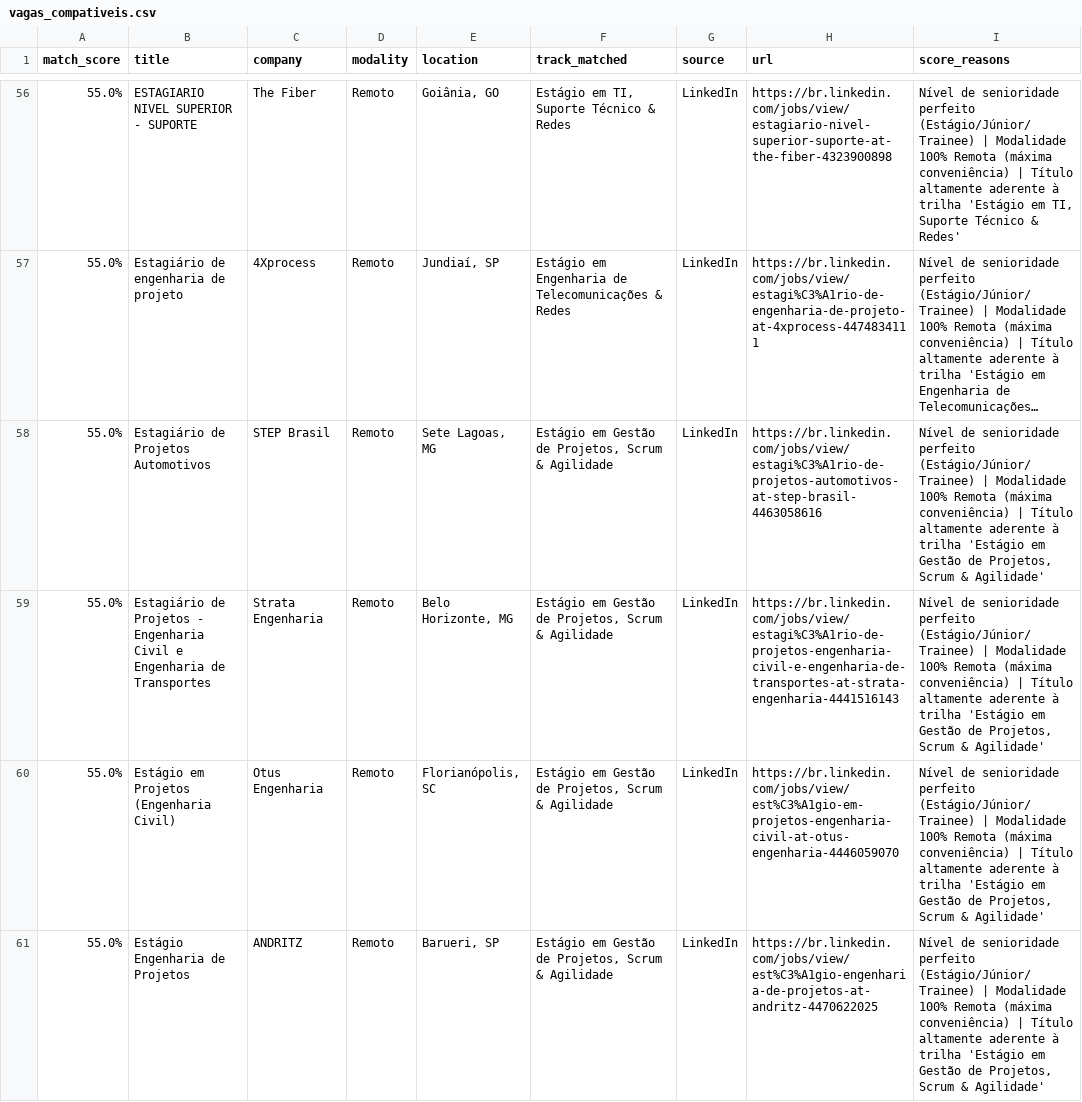
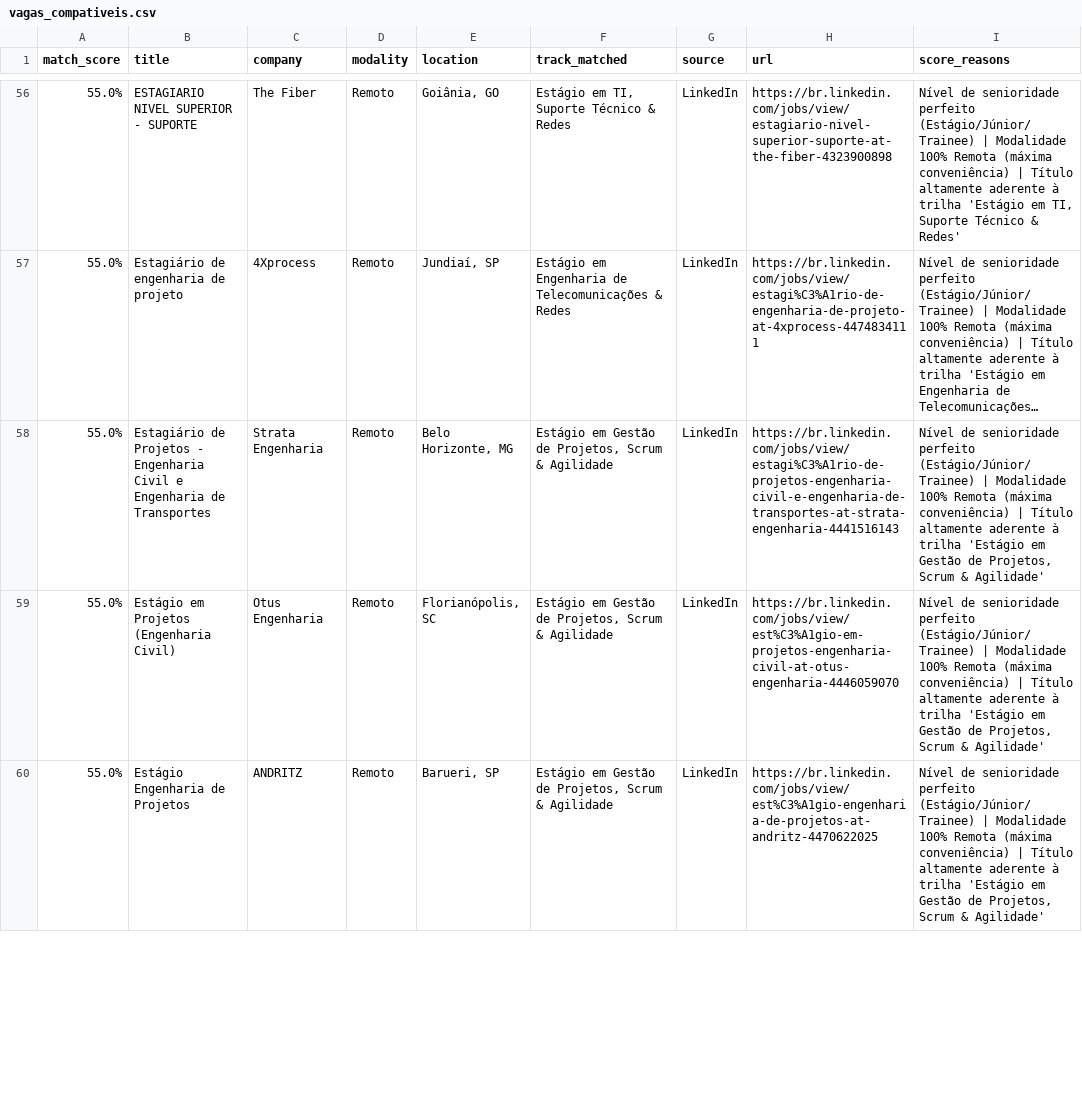
Before and after one commit to Loogan23/LoganJobRadar, a CSV file: output/vagas_compativeis.csv, drawn as a sheet; only a part is shown, gaps mark what is left out; long unchanged cells end in …; removed rows and columns are numbered as before the commit, all else as after; the diff covers the shown part only; the diff names each change by its address in the sheet, - before the commit and + after, or states it on an @@ line.

Commit message:
chore: atualizar histórico de vagas [skip ci]

```diff
--- a/output/vagas_compativeis.csv
+++ b/output/vagas_compativeis.csv
-row 58: 55.0% | Estagiário de Projetos Automotivos | STEP Brasil | Remoto | Sete Lagoas, MG | Estágio em Gestão de Projetos, Scrum & Agilidade | LinkedIn | https://br.linkedin.com/jobs/view/estagi%C3%A1rio-de-projetos-automotivos-at-step-brasil-4463058616 | Nível de senioridade perfeito (Estágio/Júnior/Trainee) | Modalidade 100% Remota (máxima conveniência) | Título altamente aderente à trilha 'Estágio em Gestão de Projetos, Scrum & Agilidade'
```
Also changed, not shown: 1 added row, 1 removed row, 1 moved row and 1 edited cell elsewhere in this file, 1 other file.
